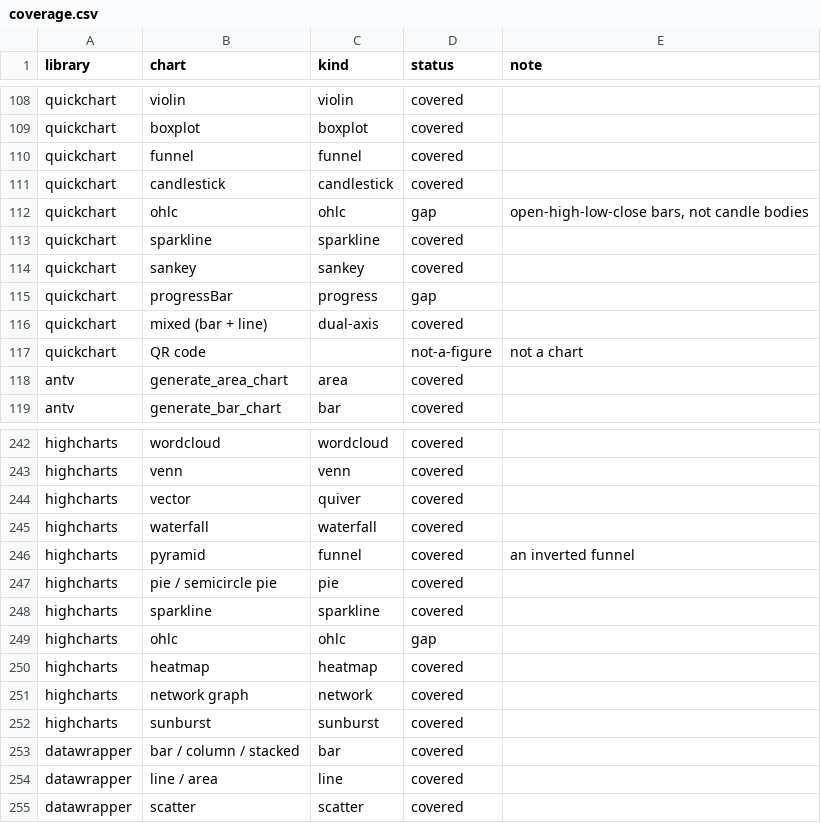
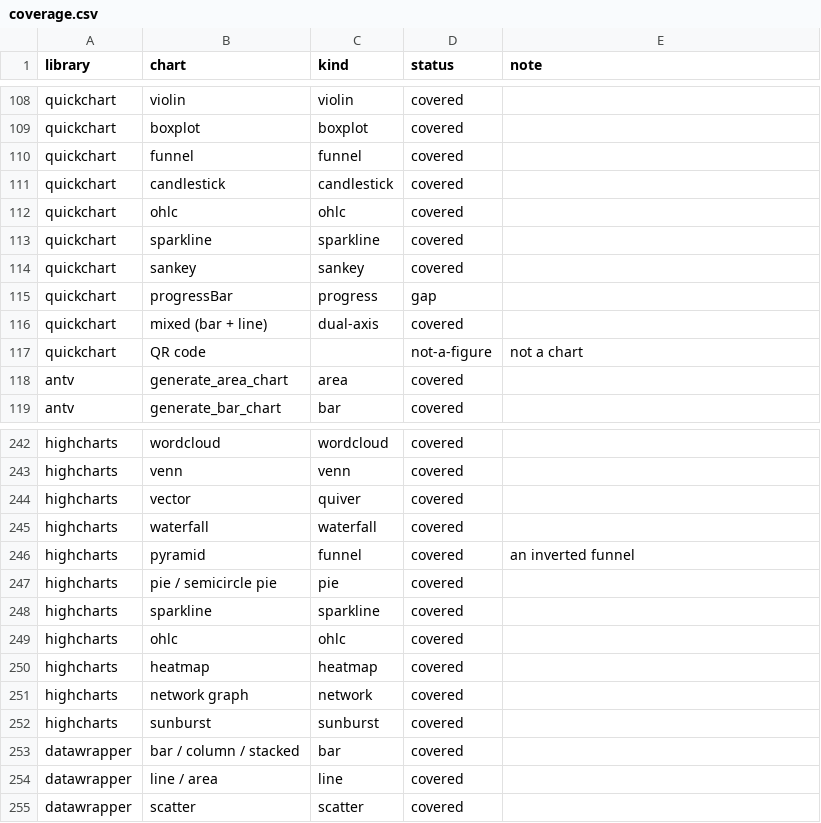
Before and after one commit to warith-harchaoui/sprezzature-figures, a CSV file: coverage.csv, drawn as a sheet; only a part is shown, gaps mark what is left out.

```diff
--- a/coverage.csv
+++ b/coverage.csv
@@ -111,3 +111,3 @@ quickchart,funnel,funnel,covered,
 quickchart,candlestick,candlestick,covered,
-quickchart,ohlc,ohlc,gap,"open-high-low-close bars, not candle bodies"
+quickchart,ohlc,ohlc,covered,
 quickchart,sparkline,sparkline,covered,
@@ -248,3 +248,3 @@ highcharts,pie / semicircle pie,pie,covered,
 highcharts,sparkline,sparkline,covered,
-highcharts,ohlc,ohlc,gap,
+highcharts,ohlc,ohlc,covered,
 highcharts,heatmap,heatmap,covered,
```
Also changed, not shown: 17 other files.
